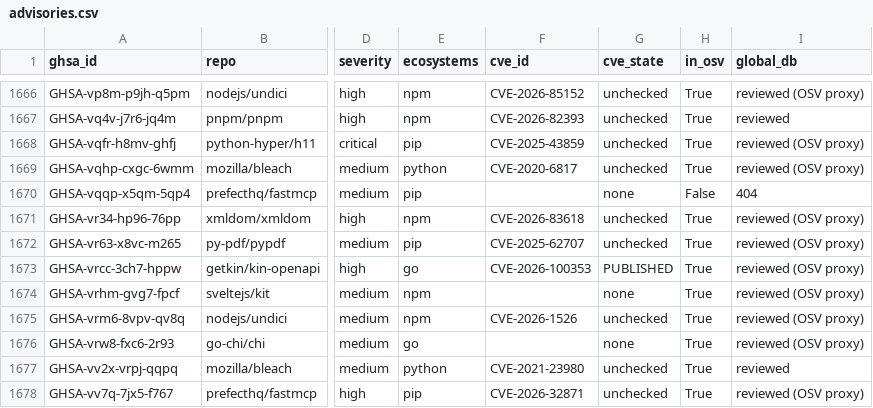
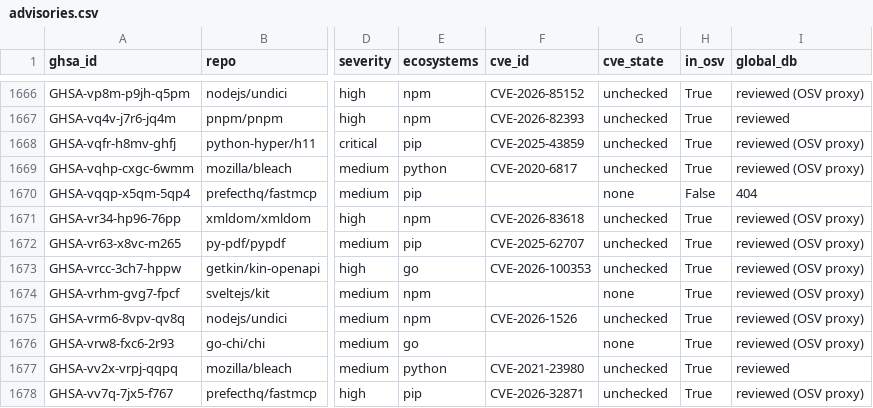
Before and after one commit to limbowatch/limbowatch, a CSV file: research/2026-10-state-of-the-gap/data/2026-10-22/advisories.csv, drawn as a sheet; only a part is shown, gaps mark what is left out; the diff covers the shown part only; the diff names each change by its address in the sheet, - before the commit and + after, or states it on an @@ line.

```diff
--- a/research/2026-10-state-of-the-gap/data/2026-10-22/advisories.csv
+++ b/research/2026-10-state-of-the-gap/data/2026-10-22/advisories.csv
-G1673 (cve_state): PUBLISHED
+G1673 (cve_state): unchecked
```
Also changed, not shown: 14 edited cells elsewhere in this file, research/2026-10-state-of-the-gap/data/2026-10-22-offgithub/advisories.csv, research/2026-10-state-of-the-gap/data/2026-10-22-offgithub/nvd.csv, 18 other files.
